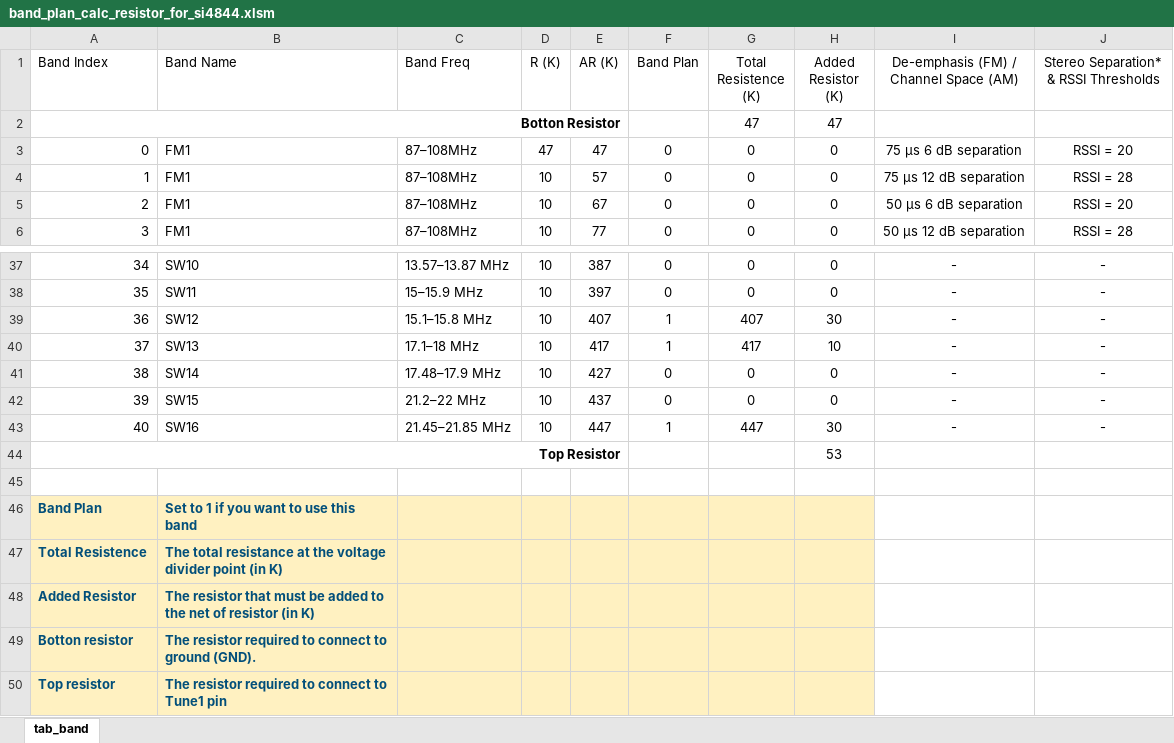
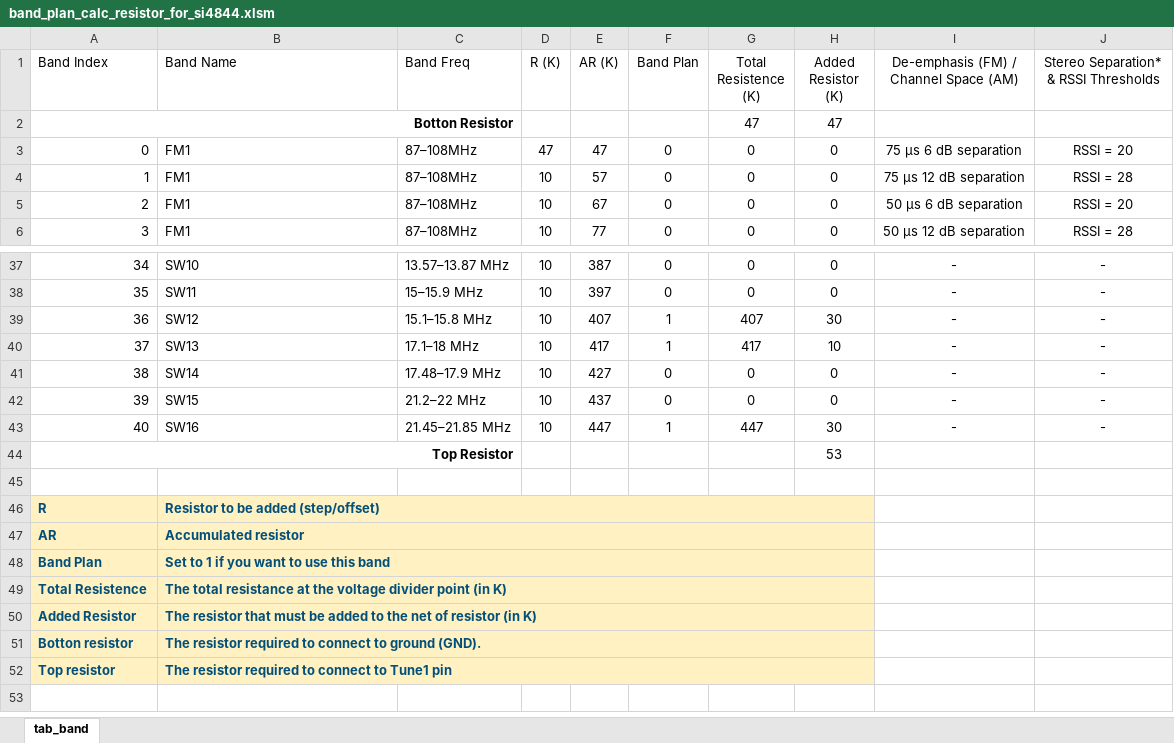
Before and after one commit to pu2clr/SI4844, an Excel workbook: extras/band_plan_calc_resistor_for_si4844.xlsm, sheet tab_band, drawn as a sheet; only a part is shown, gaps mark what is left out; values as stored, in another font and other column widths than the file's, no borders; conditional formats not drawn; removed rows and columns are numbered as before the commit, all else as after; the diff names each change by its address in the sheet, - before the commit and + after, or states it on an @@ line.

```diff
--- a/extras/band_plan_calc_resistor_for_si4844.xlsm (sheet tab_band)
+++ b/extras/band_plan_calc_resistor_for_si4844.xlsm (sheet tab_band)
-A2:E2 merged
+A2:C2 merged
-A44:E44 merged
+A44:C44 merged
+row 46: R | Resistor to be added (step/offset)
+row 47: AR | Accumulated resistor
+B48:H48 merged
+B49:H49 merged
+B50:H50 merged
+B51:H51 merged
+B52:H52 merged
```
Also changed, not shown: 1 other file.
